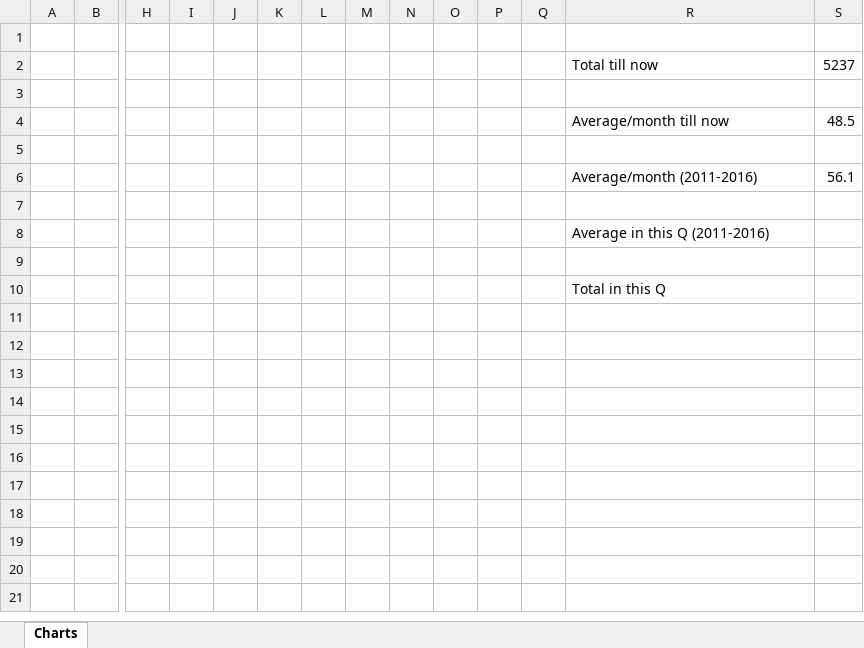
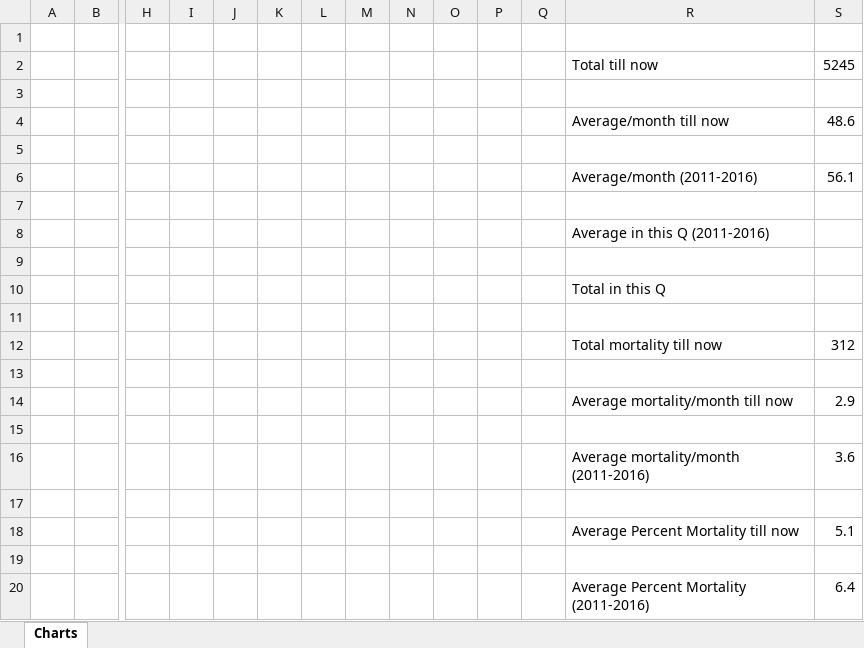
Before and after one commit to hatemhosny/Audit, an Excel workbook: template.xlsx, sheet Charts, drawn as a sheet; only a part is shown, gaps mark what is left out; values as stored, in another font and other column widths than the file's, no borders; charts and pictures not drawn; rows hold the shown columns only; the diff names each change by its address in the sheet, - before the commit and + after, or states it on an @@ line.

Commit message:
More mortality tables

```diff
--- a/template.xlsx (sheet Charts)
+++ b/template.xlsx (sheet Charts)
-S2: 5237
+S2: 5245
-S4: 48.5
+S4: 48.6
+row 11: (empty)
+row 12:  |  |  |  |  |  |  |  |  |  |  |  | Total mortality till now | 312
+row 13: (empty)
+row 14:  |  |  |  |  |  |  |  |  |  |  |  | Average mortality/month till now | 2.9
+row 15: (empty)
+row 16:  |  |  |  |  |  |  |  |  |  |  |  | Average mortality/month (2011-2016) | 3.6
+row 17: (empty)
+row 18:  |  |  |  |  |  |  |  |  |  |  |  | Average Percent Mortality till now | 5.1
+row 19: (empty)
+row 20:  |  |  |  |  |  |  |  |  |  |  |  | Average Percent Mortality (2011-2016) | 6.4
```
Also changed, not shown: formulas that keep their value, charts or pictures, 16 other files.
